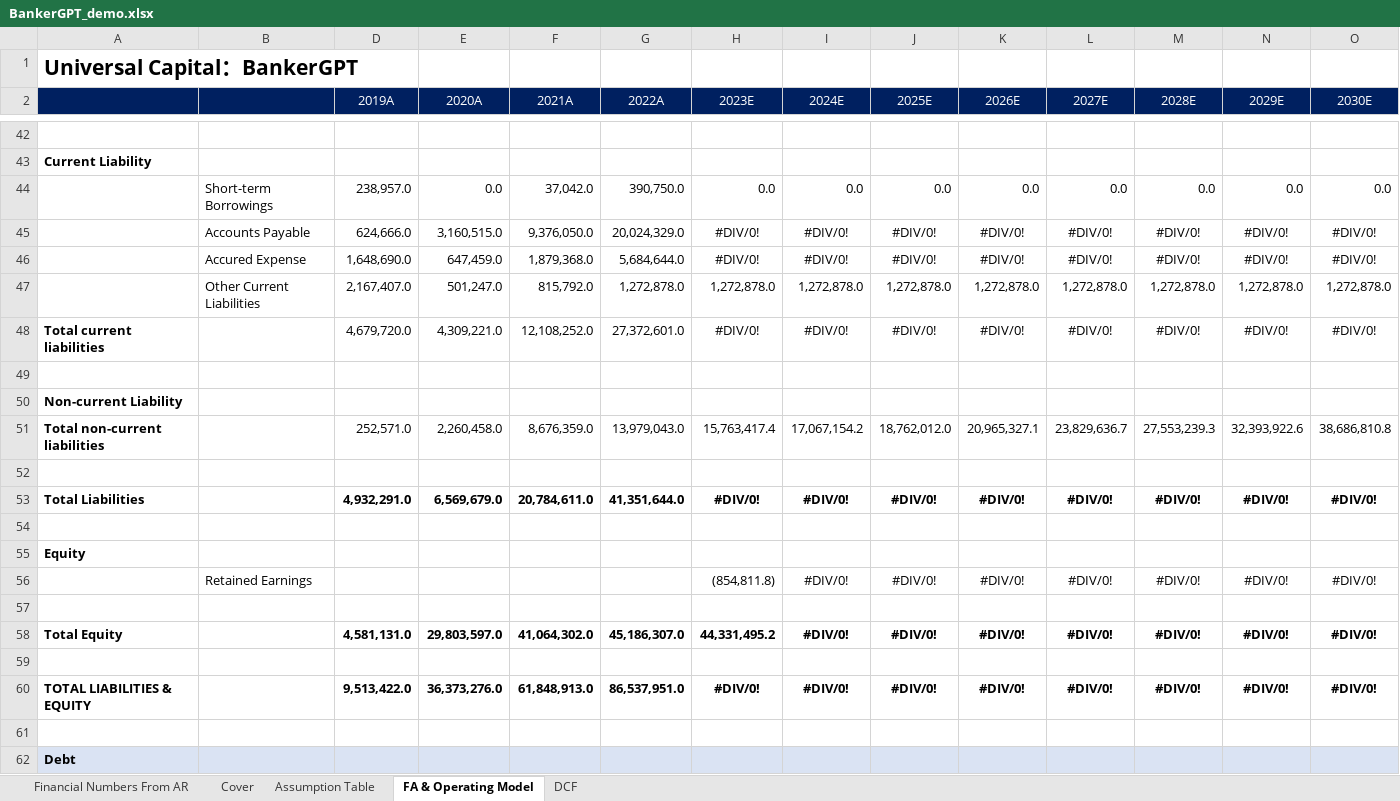
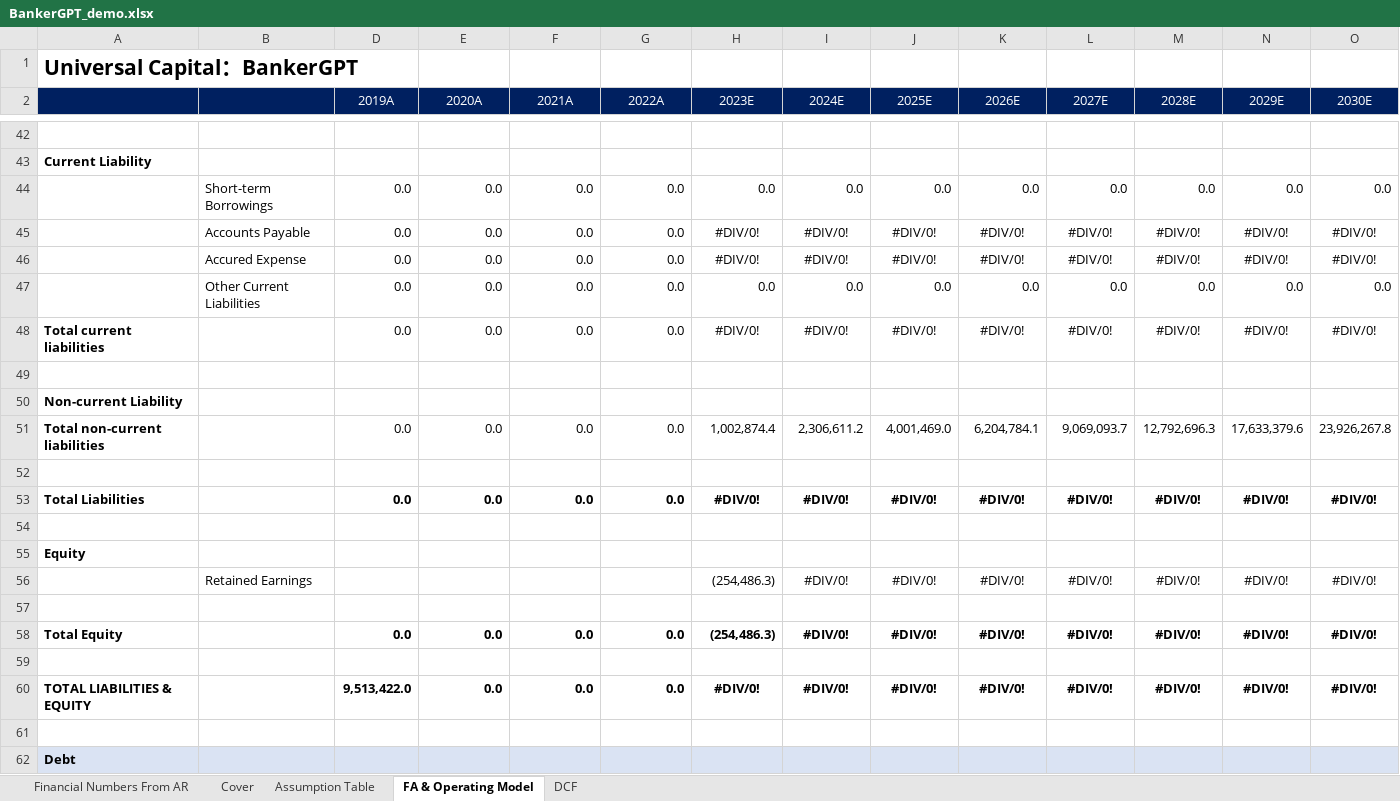
Before and after one commit to HarryWang999/BankerGPT, an Excel workbook: BankerGPT_demo.xlsx, sheet FA & Operating Model, drawn as a sheet; only a part is shown, gaps mark what is left out; values as stored, in another font and other column widths than the file's, no borders; removed rows and columns are numbered as before the commit, all else as after; rows hold the shown columns only; the diff covers the shown part only; the diff names each change by its address in the sheet, - before the commit and + after, or states it on an @@ line.

Commit message:
clean demo vals

```diff
--- a/BankerGPT_demo.xlsx (sheet FA & Operating Model)
+++ b/BankerGPT_demo.xlsx (sheet FA & Operating Model)
-D44 (2019A): 238,957.0
+D44 (2019A): 0.0
-F44 (2021A): 37,042.0
+F44 (2021A): 0.0
-G44 (2022A): 390,750.0
+G44 (2022A): 0.0
-D45 (2019A): 624,666.0
+D45 (2019A): 0.0
-E45 (2020A): 3,160,515.0
+E45 (2020A): 0.0
-F45 (2021A): 9,376,050.0
+F45 (2021A): 0.0
-G45 (2022A): 20,024,329.0
+G45 (2022A): 0.0
-D46 (2019A): 1,648,690.0
+D46 (2019A): 0.0
-E46 (2020A): 647,459.0
+E46 (2020A): 0.0
-F46 (2021A): 1,879,368.0
+F46 (2021A): 0.0
-G46 (2022A): 5,684,644.0
+G46 (2022A): 0.0
-row 47:  | Other Current Liabilities | 2,167,407.0 | 501,247.0 | 815,792.0 | 1,272,878.0 | 1,272,878.0 | 1,272,878.0 | 1,272,878.0 | 1,272,878.0 | 1,272,878.0 | 1,272,878.0 | 1,272,878.0 | 1,272,878.0
+row 47:  | Other Current Liabilities | 0.0 | 0.0 | 0.0 | 0.0 | 0.0 | 0.0 | 0.0 | 0.0 | 0.0 | 0.0 | 0.0 | 0.0
-D48 (2019A): 4,679,720.0
+D48 (2019A): 0.0
-E48 (2020A): 4,309,221.0
+E48 (2020A): 0.0
-F48 (2021A): 12,108,252.0
+F48 (2021A): 0.0
-G48 (2022A): 27,372,601.0
+G48 (2022A): 0.0
-row 51: Total non-current liabilities |  | 252,571.0 | 2,260,458.0 | 8,676,359.0 | 13,979,043.0 | 15,763,417.4 | 17,067,154.2 | 18,762,012.0 | 20,965,327.1 | 23,829,636.7 | 27,553,239.3 | 32,393,922.6 | 38,686,810.8
+row 51: Total non-current liabilities |  | 0.0 | 0.0 | 0.0 | 0.0 | 1,002,874.4 | 2,306,611.2 | 4,001,469.0 | 6,204,784.1 | 9,069,093.7 | 12,792,696.3 | 17,633,379.6 | 23,926,267.8
-D53 (2019A): 4,932,291.0
+D53 (2019A): 0.0
-E53 (2020A): 6,569,679.0
+E53 (2020A): 0.0
-F53 (2021A): 20,784,611.0
+F53 (2021A): 0.0
-G53 (2022A): 41,351,644.0
+G53 (2022A): 0.0
-H56 (2023E): (854,811.8)
+H56 (2023E): (254,486.3)
-D58 (2019A): 4,581,131.0
+D58 (2019A): 0.0
-E58 (2020A): 29,803,597.0
+E58 (2020A): 0.0
-F58 (2021A): 41,064,302.0
+F58 (2021A): 0.0
-G58 (2022A): 45,186,307.0
+G58 (2022A): 0.0
-H58 (2023E): 44,331,495.2
+H58 (2023E): (254,486.3)
-E60 (2020A): 36,373,276.0
+E60 (2020A): 0.0
-F60 (2021A): 61,848,913.0
+F60 (2021A): 0.0
-G60 (2022A): 86,537,951.0
+G60 (2022A): 0.0
```
Also changed, not shown: 17 added rows, 17 removed rows, 72 edited cells and cell formats elsewhere in this sheet, sheet Assumption Table, sheet Financial Numbers From AR, sheet DCF, hidden cells.
